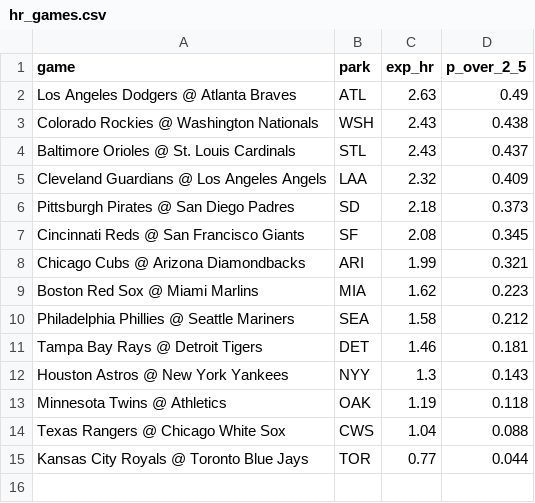
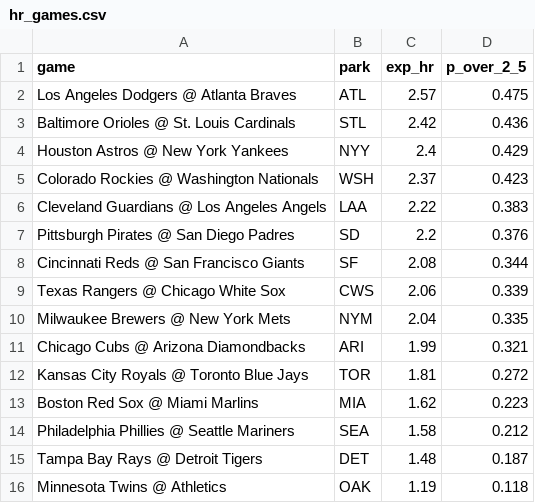
Before and after one commit to deebska/mlb-breakout-predictor, a CSV file: hr_games.csv, drawn as a sheet.

```diff
--- a/hr_games.csv
+++ b/hr_games.csv
@@ -1,15 +1,16 @@
 game,park,exp_hr,p_over_2_5
-Los Angeles Dodgers @ Atlanta Braves,ATL,2.63,0.49
-Colorado Rockies @ Washington Nationals,WSH,2.43,0.438
-Baltimore Orioles @ St. Louis Cardinals,STL,2.43,0.437
-Cleveland Guardians @ Los Angeles Angels,LAA,2.32,0.409
-Pittsburgh Pirates @ San Diego Padres,SD,2.18,0.373
-Cincinnati Reds @ San Francisco Giants,SF,2.08,0.345
+Los Angeles Dodgers @ Atlanta Braves,ATL,2.57,0.475
+Baltimore Orioles @ St. Louis Cardinals,STL,2.42,0.436
+Houston Astros @ New York Yankees,NYY,2.4,0.429
+Colorado Rockies @ Washington Nationals,WSH,2.37,0.423
+Cleveland Guardians @ Los Angeles Angels,LAA,2.22,0.383
+Pittsburgh Pirates @ San Diego Padres,SD,2.2,0.376
+Cincinnati Reds @ San Francisco Giants,SF,2.08,0.344
+Texas Rangers @ Chicago White Sox,CWS,2.06,0.339
+Milwaukee Brewers @ New York Mets,NYM,2.04,0.335
 Chicago Cubs @ Arizona Diamondbacks,ARI,1.99,0.321
+Kansas City Royals @ Toronto Blue Jays,TOR,1.81,0.272
 Boston Red Sox @ Miami Marlins,MIA,1.62,0.223
 Philadelphia Phillies @ Seattle Mariners,SEA,1.58,0.212
-Tampa Bay Rays @ Detroit Tigers,DET,1.46,0.181
-Houston Astros @ New York Yankees,NYY,1.3,0.143
+Tampa Bay Rays @ Detroit Tigers,DET,1.48,0.187
 Minnesota Twins @ Athletics,OAK,1.19,0.118
-Texas Rangers @ Chicago White Sox,CWS,1.04,0.088
-Kansas City Royals @ Toronto Blue Jays,TOR,0.77,0.044
```
Also changed, not shown: 9 other files.
